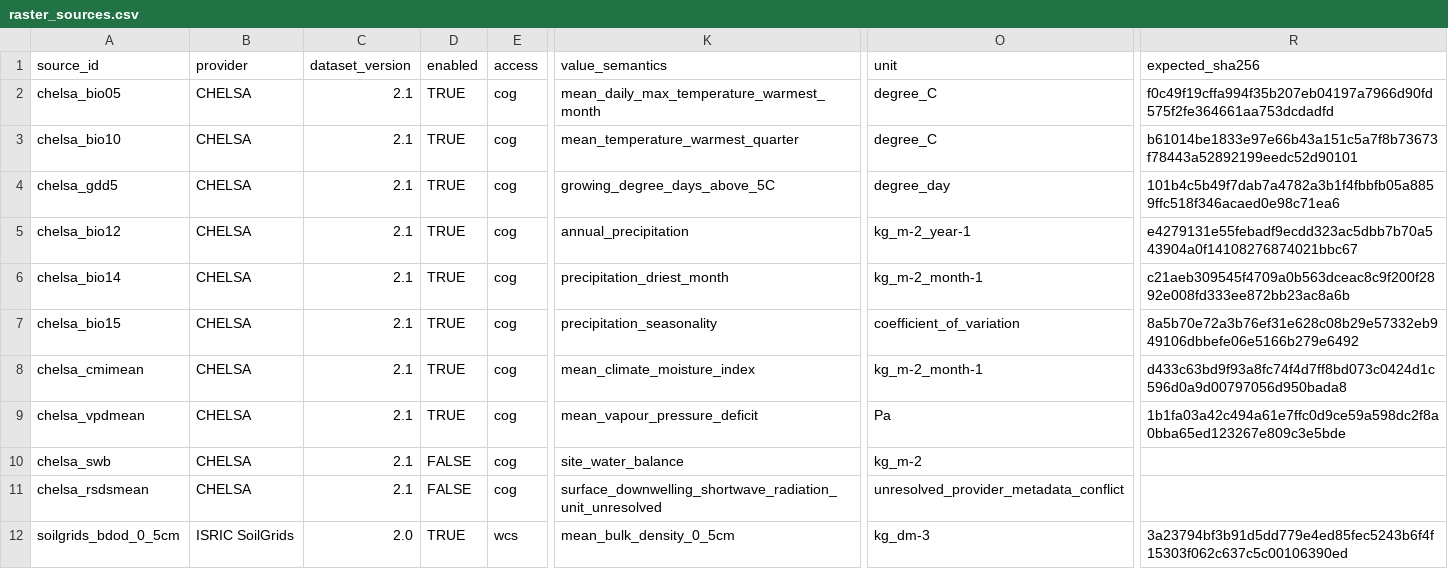
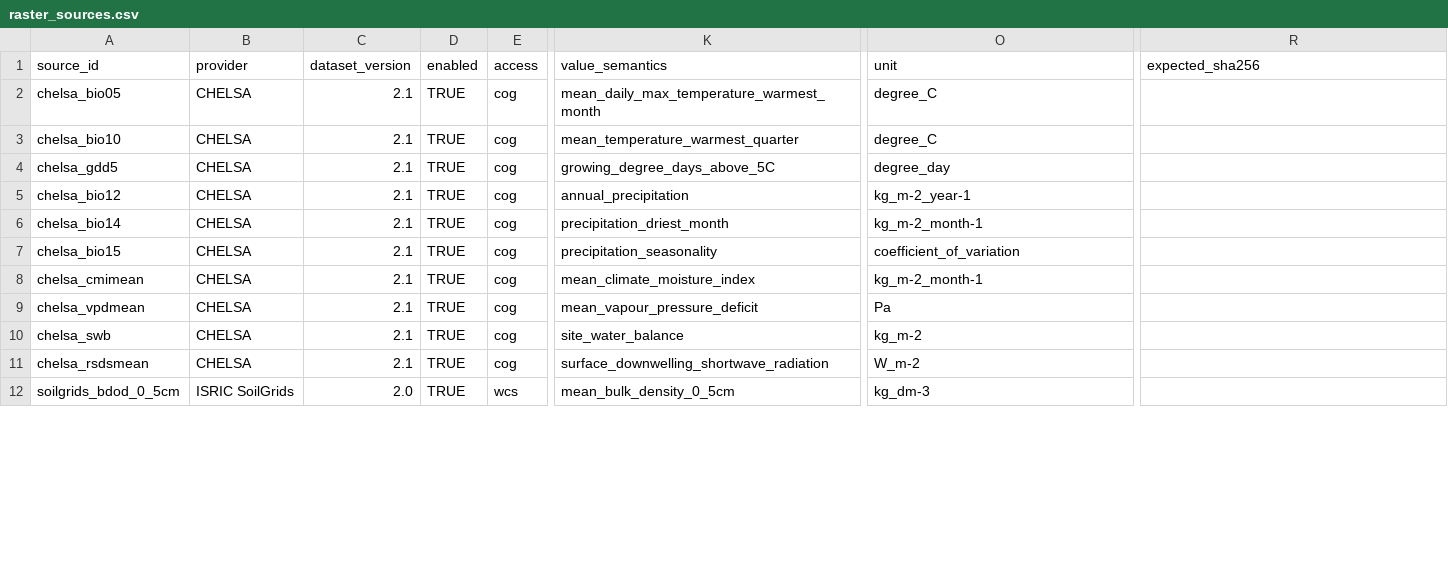
Before and after one commit to zuizui0223/hotarubukuro, a CSV file: config/raster_sources.csv, drawn as a sheet; only a part is shown, gaps mark what is left out; the diff covers the shown part only; the diff names each change by its address in the sheet, - before the commit and + after, or states it on an @@ line.

Commit message:
Enable expanded predictors and relax mutable source hashes

```diff
--- a/config/raster_sources.csv
+++ b/config/raster_sources.csv
-R2 (expected_sha256): f0c49f19cffa994f35b207eb04197a7966d90fd575f2fe364661aa753dcdadfd
+R2 (expected_sha256): (empty)
-R3 (expected_sha256): b61014be1833e97e66b43a151c5a7f8b73673f78443a52892199eedc52d90101
+R3 (expected_sha256): (empty)
-R4 (expected_sha256): 101b4c5b49f7dab7a4782a3b1f4fbbfb05a8859ffc518f346acaed0e98c71ea6
+R4 (expected_sha256): (empty)
-R5 (expected_sha256): e4279131e55febadf9ecdd323ac5dbb7b70a543904a0f14108276874021bbc67
+R5 (expected_sha256): (empty)
-R6 (expected_sha256): c21aeb309545f4709a0b563dceac8c9f200f2892e008fd333ee872bb23ac8a6b
+R6 (expected_sha256): (empty)
-R7 (expected_sha256): 8a5b70e72a3b76ef31e628c08b29e57332eb949106dbbefe06e5166b279e6492
+R7 (expected_sha256): (empty)
-R8 (expected_sha256): d433c63bd9f93a8fc74f4d7ff8bd073c0424d1c596d0a9d00797056d950bada8
+R8 (expected_sha256): (empty)
-R9 (expected_sha256): 1b1fa03a42c494a61e7ffc0d9ce59a598dc2f8a0bba65ed123267e809c3e5bde
+R9 (expected_sha256): (empty)
-D10:D11 (enabled): FALSE
+D10:D11 (enabled): TRUE
-K11 (value_semantics): surface_downwelling_shortwave_radiation_unit_unresolved
+K11 (value_semantics): surface_downwelling_shortwave_radiation
-O11 (unit): unresolved_provider_metadata_conflict
+O11 (unit): W_m-2
-R12 (expected_sha256): 3a23794bf3b91d5dd779e4ed85fec5243b6f4f15303f062c637c5c00106390ed
+R12 (expected_sha256): (empty)
```
Also changed, not shown: 9 edited cells elsewhere in this file.
